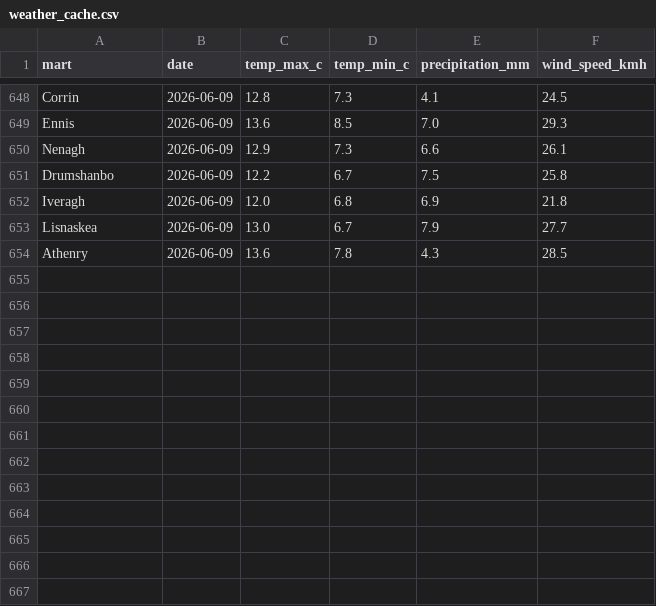
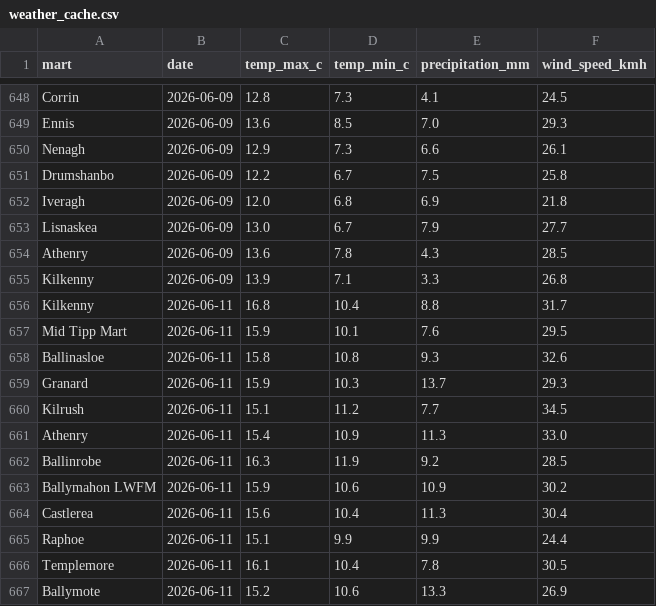
Before and after one commit to JohnScanlan/MartIndex, a CSV file: weather_cache.csv, drawn as a sheet; only a part is shown, gaps mark what is left out; the diff names each change by its address in the sheet, - before the commit and + after, or states it on an @@ line.

Commit message:
Daily data update 2026-06-12

```diff
--- a/weather_cache.csv
+++ b/weather_cache.csv
+row 655: Kilkenny | 2026-06-09 | 13.9 | 7.1 | 3.3 | 26.8
+row 656: Kilkenny | 2026-06-11 | 16.8 | 10.4 | 8.8 | 31.7
+row 657: Mid Tipp Mart | 2026-06-11 | 15.9 | 10.1 | 7.6 | 29.5
+row 658: Ballinasloe | 2026-06-11 | 15.8 | 10.8 | 9.3 | 32.6
+row 659: Granard | 2026-06-11 | 15.9 | 10.3 | 13.7 | 29.3
+row 660: Kilrush | 2026-06-11 | 15.1 | 11.2 | 7.7 | 34.5
+row 661: Athenry | 2026-06-11 | 15.4 | 10.9 | 11.3 | 33.0
+row 662: Ballinrobe | 2026-06-11 | 16.3 | 11.9 | 9.2 | 28.5
+row 663: Ballymahon LWFM | 2026-06-11 | 15.9 | 10.6 | 10.9 | 30.2
+row 664: Castlerea | 2026-06-11 | 15.6 | 10.4 | 11.3 | 30.4
+row 665: Raphoe | 2026-06-11 | 15.1 | 9.9 | 9.9 | 24.4
+row 666: Templemore | 2026-06-11 | 16.1 | 10.4 | 7.8 | 30.5
+row 667: Ballymote | 2026-06-11 | 15.2 | 10.6 | 13.3 | 26.9
```
Also changed, not shown: 2 other files.
